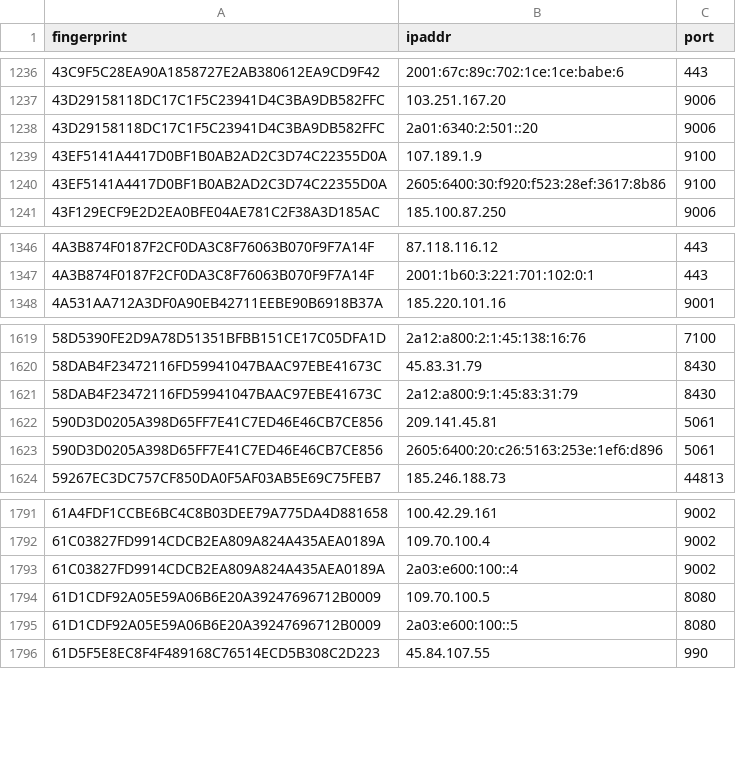
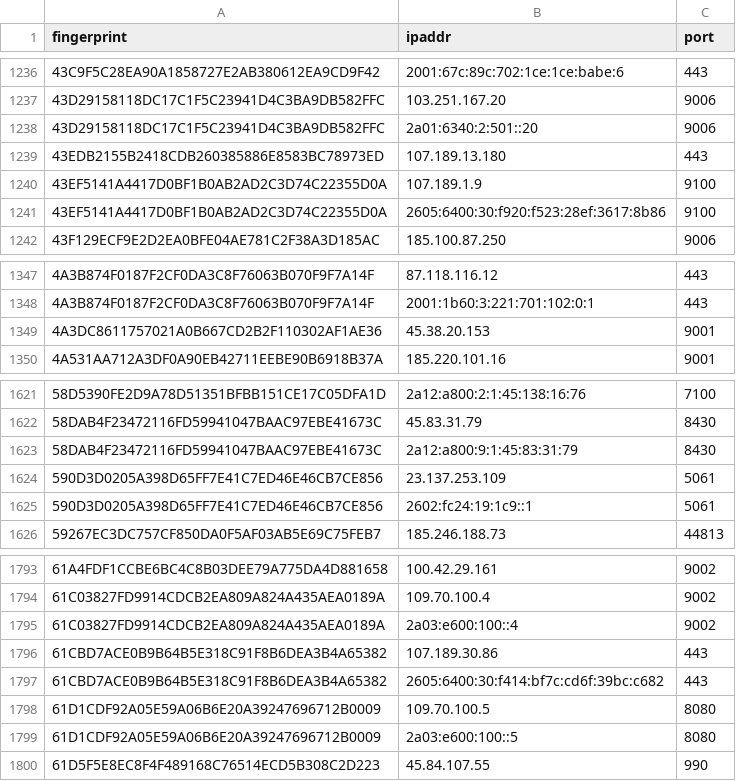
Before and after one commit to 0xPratikPatil/peel-the-net, a CSV file: dataset/exit_nodes.csv, drawn as a sheet; only a part is shown, gaps mark what is left out.

```diff
--- a/dataset/exit_nodes.csv
+++ b/dataset/exit_nodes.csv
@@ -1238,2 +1238,3 @@ fingerprint,ipaddr,port
 43D29158118DC17C1F5C23941D4C3BA9DB582FFC,2a01:6340:2:501::20,9006
+43EDB2155B2418CDB260385886E8583BC78973ED,107.189.13.180,443
 43EF5141A4417D0BF1B0AB2AD2C3D74C22355D0A,107.189.1.9,9100
@@ -1347,2 +1348,3 @@ fingerprint,ipaddr,port
 4A3B874F0187F2CF0DA3C8F76063B070F9F7A14F,2001:1b60:3:221:701:102:0:1,443
+4A3DC8611757021A0B667CD2B2F110302AF1AE36,45.38.20.153,9001
 4A531AA712A3DF0A90EB42711EEBE90B6918B37A,185.220.101.16,9001
@@ -1621,4 +1623,4 @@ fingerprint,ipaddr,port
 58DAB4F23472116FD59941047BAAC97EBE41673C,2a12:a800:9:1:45:83:31:79,8430
-590D3D0205A398D65FF7E41C7ED46E46CB7CE856,209.141.45.81,5061
-590D3D0205A398D65FF7E41C7ED46E46CB7CE856,2605:6400:20:c26:5163:253e:1ef6:d896,5061
+590D3D0205A398D65FF7E41C7ED46E46CB7CE856,23.137.253.109,5061
+590D3D0205A398D65FF7E41C7ED46E46CB7CE856,2602:fc24:19:1c9::1,5061
 59267EC3DC757CF850DA0F5AF03AB5E69C75FEB7,185.246.188.73,44813
@@ -1793,2 +1795,4 @@ fingerprint,ipaddr,port
 61C03827FD9914CDCB2EA809A824A435AEA0189A,2a03:e600:100::4,9002
+61CBD7ACE0B9B64B5E318C91F8B6DEA3B4A65382,107.189.30.86,443
+61CBD7ACE0B9B64B5E318C91F8B6DEA3B4A65382,2605:6400:30:f414:bf7c:cd6f:39bc:c682,443
 61D1CDF92A05E59A06B6E20A39247696712B0009,109.70.100.5,8080
```
Also changed, not shown: dataset/all_nodes.csv, dataset/guard_nodes.csv, 3 other files.
